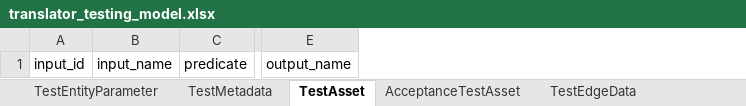
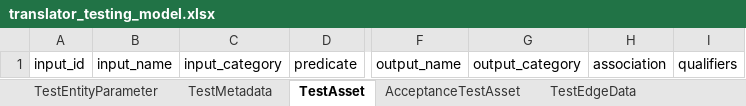
Before and after one commit to TranslatorSRI/TranslatorTestingModel, an Excel workbook: project/excel/translator_testing_model.xlsx, sheet TestAsset, drawn as a sheet; only a part is shown, gaps mark what is left out; values as stored, in another font and other column widths than the file's, no borders; the diff names each change by its address in the sheet, - before the commit and + after, or states it on an @@ line.

Commit message:
Enhancing the TestAsset class to include addition (optional) slots which reflect full Biolink Model association ("edge") semantics including node and edge categories with qualifiers

```diff
--- a/project/excel/translator_testing_model.xlsx (sheet TestAsset)
+++ b/project/excel/translator_testing_model.xlsx (sheet TestAsset)
+column C, row 1: input_category
+column G, row 1: output_category
+column H, row 1: association
+column I, row 1: qualifiers
```
Also changed, not shown: sheet TestEdgeData, sheet AcceptanceTestAsset, sheet ComplianceTestCase, 13 other files.
